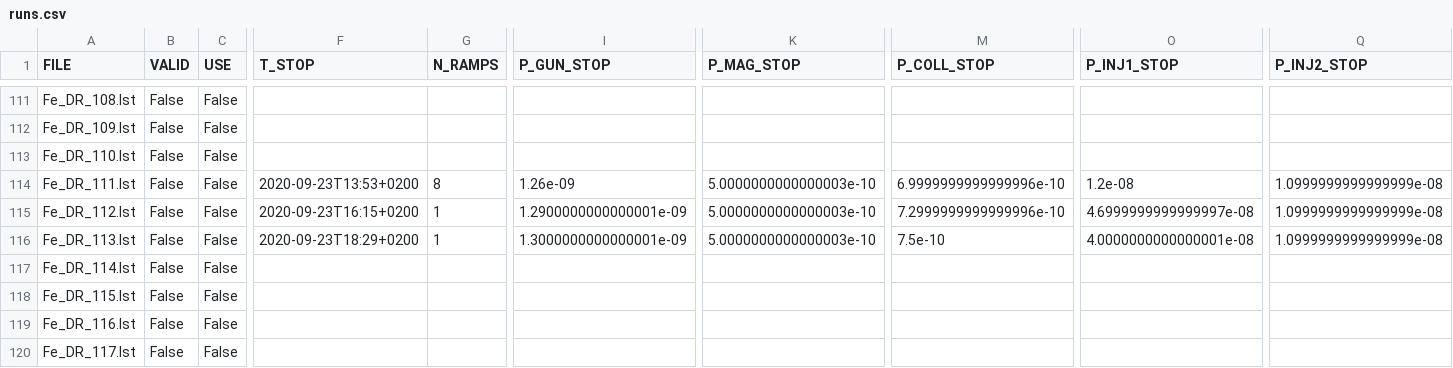
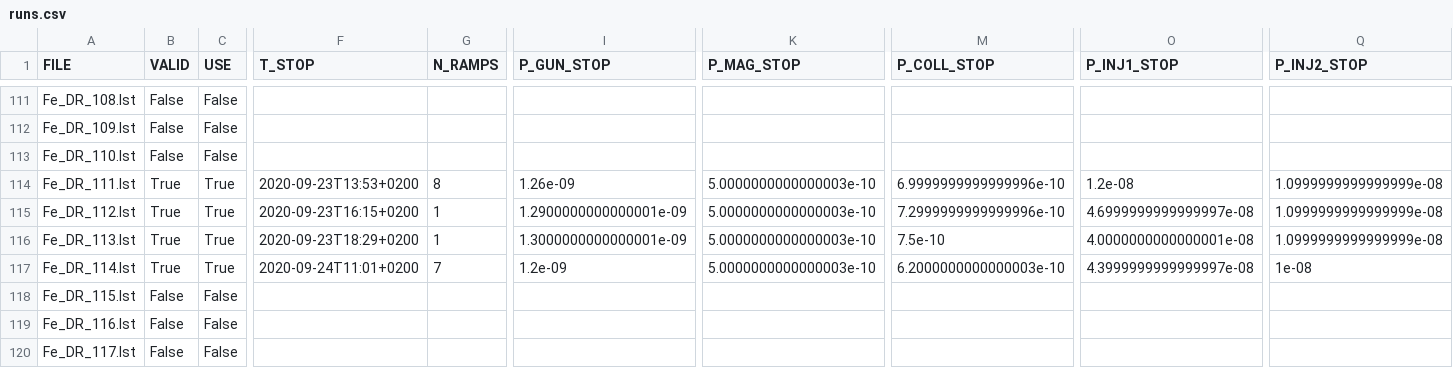
Before and after one commit to HPLegion/mpa_tools, a CSV file: runs.csv, drawn as a sheet; only a part is shown, gaps mark what is left out; the diff covers the shown part only; the diff names each change by its address in the sheet, - before the commit and + after, or states it on an @@ line.

Commit message:
more data

```diff
--- a/runs.csv
+++ b/runs.csv
-B114:B117 (VALID): False
+B114:B117 (VALID): True
-C114:C117 (USE): False
+C114:C117 (USE): True
-F117 (T_STOP): (empty)
+F117 (T_STOP): 2020-09-24T11:01+0200
-G117 (N_RAMPS): (empty)
+G117 (N_RAMPS): 7
-I117 (P_GUN_STOP): (empty)
+I117 (P_GUN_STOP): 1.2e-09
-K117 (P_MAG_STOP): (empty)
+K117 (P_MAG_STOP): 5.0000000000000003e-10
-M117 (P_COLL_STOP): (empty)
+M117 (P_COLL_STOP): 6.2000000000000003e-10
-O117 (P_INJ1_STOP): (empty)
+O117 (P_INJ1_STOP): 4.3999999999999997e-08
-Q117 (P_INJ2_STOP): (empty)
+Q117 (P_INJ2_STOP): 1e-08
```
Also changed, not shown: 1 edited cell elsewhere in this file.
